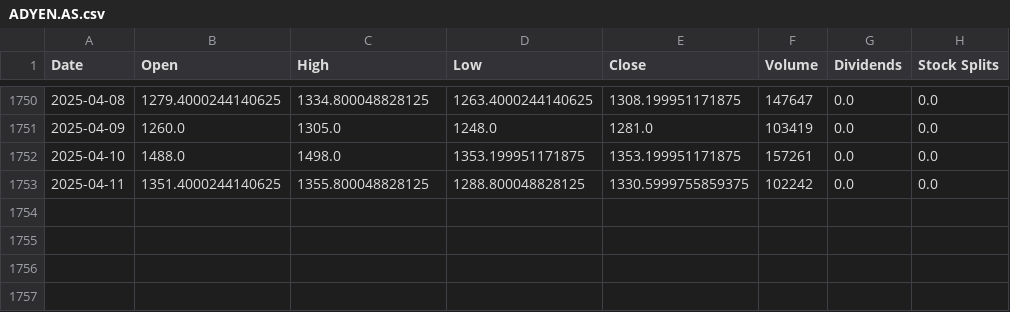
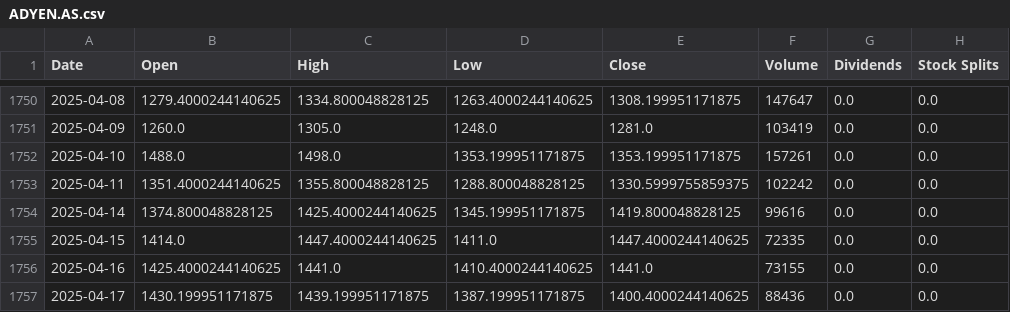
Before and after one commit to pederivaguido/technical-analysis-pipeline, a CSV file: data_ingestion/output/prices/ADYEN.AS.csv, drawn as a sheet; only a part is shown, gaps mark what is left out.

```diff
--- a/data_ingestion/output/prices/ADYEN.AS.csv
+++ b/data_ingestion/output/prices/ADYEN.AS.csv
@@ -1753 +1753,5 @@ Date,Open,High,Low,Close,Volume,Dividends,Stock Splits
 2025-04-11,1351.4000244140625,1355.800048828125,1288.800048828125,1330.5999755859375,102242,0.0,0.0
+2025-04-14,1374.800048828125,1425.4000244140625,1345.199951171875,1419.800048828125,99616,0.0,0.0
+2025-04-15,1414.0,1447.4000244140625,1411.0,1447.4000244140625,72335,0.0,0.0
+2025-04-16,1425.4000244140625,1441.0,1410.4000244140625,1441.0,73155,0.0,0.0
+2025-04-17,1430.199951171875,1439.199951171875,1387.199951171875,1400.4000244140625,88436,0.0,0.0
```
Also changed, not shown: data_ingestion/output/prices/MELI.csv, data_ingestion/output/prices/NU.csv, 10 other files.
